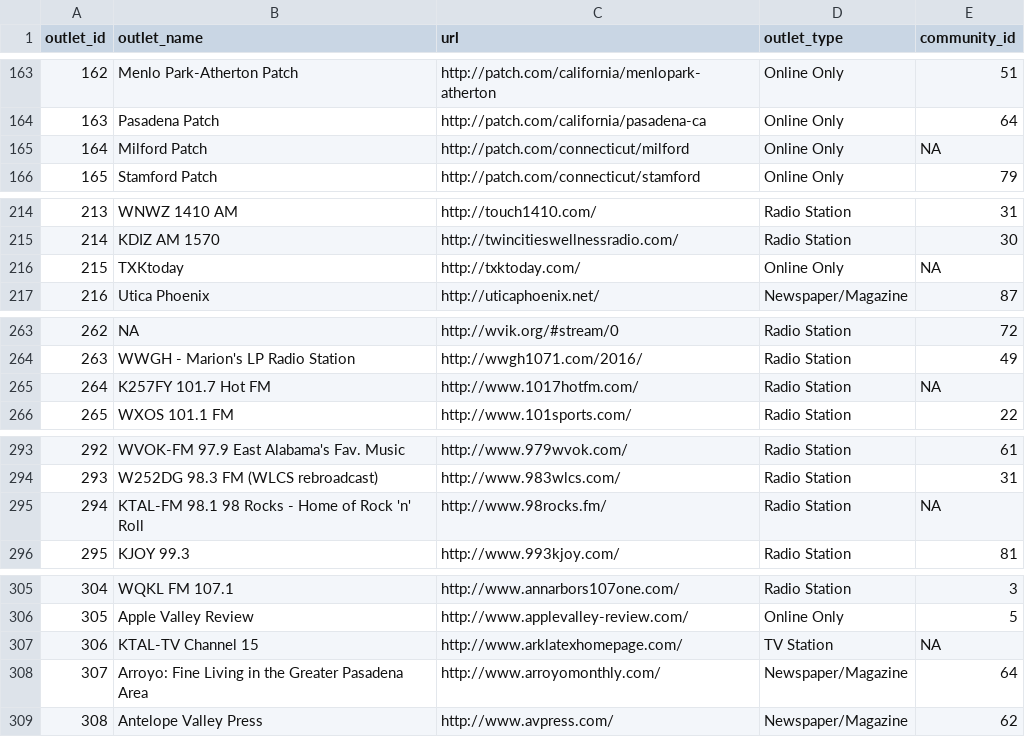
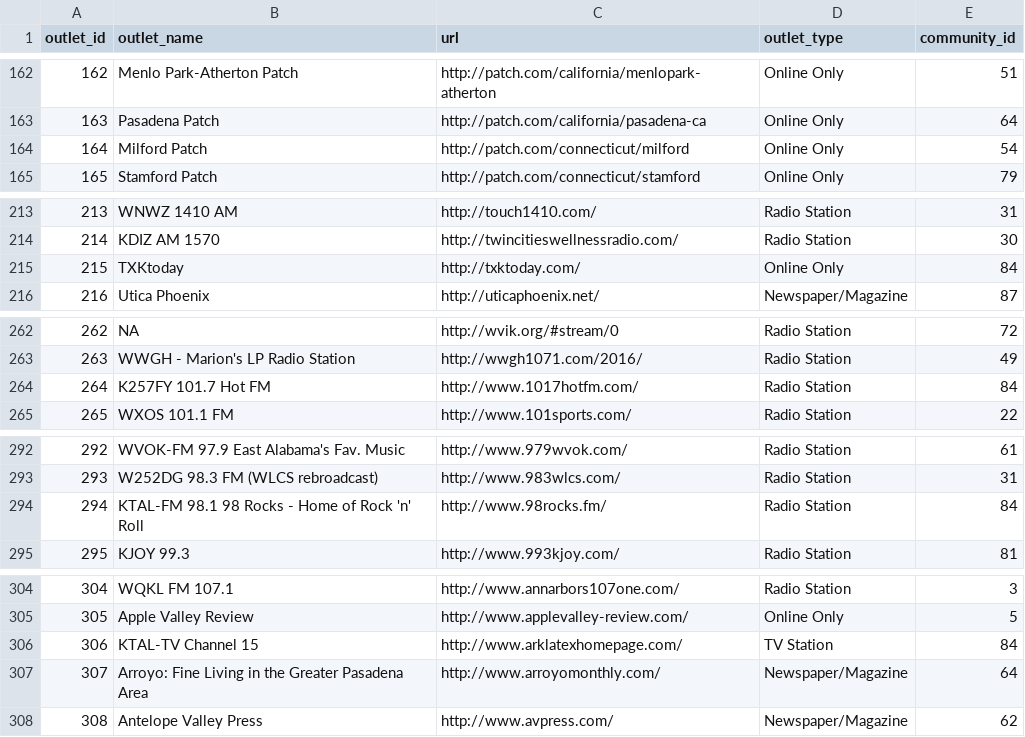
Before and after one commit to jessmahone/local_news_100_communities, a CSV file: data/processed/outlets_clean.csv, drawn as a sheet; only a part is shown, gaps mark what is left out; the diff covers the shown part only.

```diff
--- a/data/processed/outlets_clean.csv
+++ b/data/processed/outlets_clean.csv
@@ -164,3 +163,3 @@ outlet_id,outlet_name,url,outlet_type,community_id
 163,Pasadena Patch,http://patch.com/california/pasadena-ca,Online Only,64
-164,Milford Patch,http://patch.com/connecticut/milford,Online Only,NA
+164,Milford Patch,http://patch.com/connecticut/milford,Online Only,54
 165,Stamford Patch,http://patch.com/connecticut/stamford,Online Only,79
@@ -215,3 +214,3 @@ outlet_id,outlet_name,url,outlet_type,community_id
 214,KDIZ AM 1570,http://twincitieswellnessradio.com/,Radio Station,30
-215,TXKtoday,http://txktoday.com/,Online Only,NA
+215,TXKtoday,http://txktoday.com/,Online Only,84
 216,Utica Phoenix,http://uticaphoenix.net/,Newspaper/Magazine,87
@@ -264,3 +263,3 @@ outlet_id,outlet_name,url,outlet_type,community_id
 263,WWGH - Marion's LP Radio Station,http://wwgh1071.com/2016/,Radio Station,49
-264,K257FY 101.7 Hot FM,http://www.1017hotfm.com/,Radio Station,NA
+264,K257FY 101.7 Hot FM,http://www.1017hotfm.com/,Radio Station,84
 265,WXOS 101.1 FM,http://www.101sports.com/,Radio Station,22
@@ -294,3 +293,3 @@ outlet_id,outlet_name,url,outlet_type,community_id
 293,W252DG 98.3 FM (WLCS rebroadcast),http://www.983wlcs.com/,Radio Station,31
-294,KTAL-FM 98.1 98 Rocks - Home of Rock 'n' Roll,http://www.98rocks.fm/,Radio Station,NA
+294,KTAL-FM 98.1 98 Rocks - Home of Rock 'n' Roll,http://www.98rocks.fm/,Radio Station,84
 295,KJOY 99.3,http://www.993kjoy.com/,Radio Station,81
@@ -306,3 +305,3 @@ outlet_id,outlet_name,url,outlet_type,community_id
 305,Apple Valley Review,http://www.applevalley-review.com/,Online Only,5
-306,KTAL-TV Channel 15,http://www.arklatexhomepage.com/,TV Station,NA
+306,KTAL-TV Channel 15,http://www.arklatexhomepage.com/,TV Station,84
 307,Arroyo:  Fine Living in the Greater Pasadena Area,http://www.arroyomonthly.com/,Newspaper/Magazine,64
```
Also changed, not shown: 2 removed rows and 16 edited cells elsewhere in this file, data/processed/communities_clean.csv, 2 other files.
